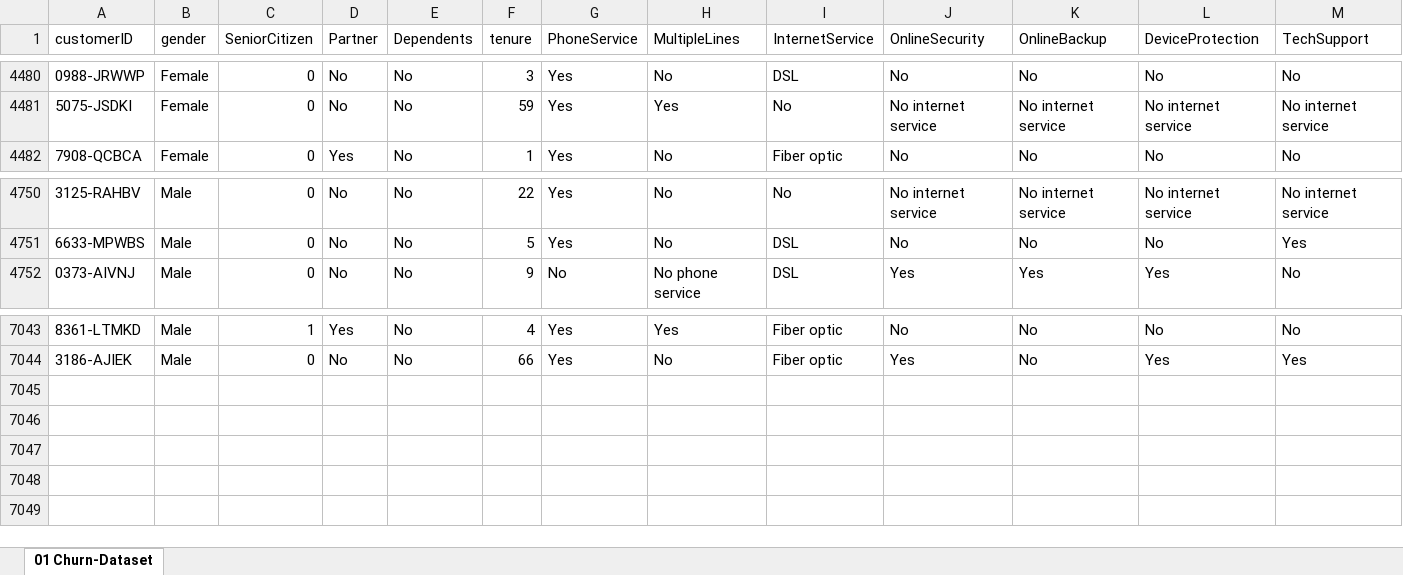
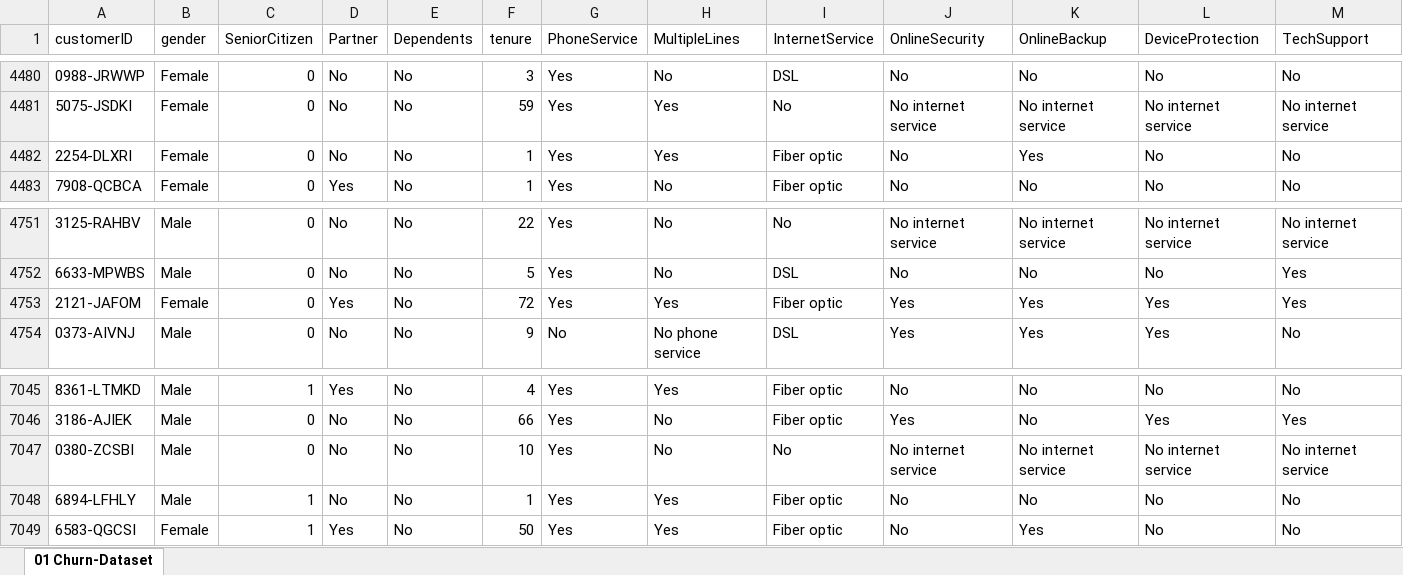
Before and after one commit to Sachin-Bhat/MH3511-Telco-Churn-Rate, an Excel workbook: Telecom Churn Rate Dataset.xlsx, sheet 01 Churn-Dataset, drawn as a sheet; only a part is shown, gaps mark what is left out; values as stored, in another font and other column widths than the file's, no borders; rows hold the shown columns only; the diff names each change by its address in the sheet, - before the commit and + after, or states it on an @@ line.

```diff
--- a/Telecom Churn Rate Dataset.xlsx (sheet 01 Churn-Dataset)
+++ b/Telecom Churn Rate Dataset.xlsx (sheet 01 Churn-Dataset)
+row 4482: 2254-DLXRI | Female | 0 | No | No | 1 | Yes | Yes | Fiber optic | No | Yes | No | No
+row 4753: 2121-JAFOM | Female | 0 | Yes | No | 72 | Yes | Yes | Fiber optic | Yes | Yes | Yes | Yes
+row 7047: 0380-ZCSBI | Male | 0 | No | No | 10 | Yes | No | No | No internet service | No internet service | No internet service | No internet service
+row 7048: 6894-LFHLY | Male | 1 | No | No | 1 | Yes | Yes | Fiber optic | No | No | No | No
+row 7049: 6583-QGCSI | Female | 1 | Yes | No | 50 | Yes | Yes | Fiber optic | No | Yes | No | No
```
Also changed, not shown: 2 other files.
